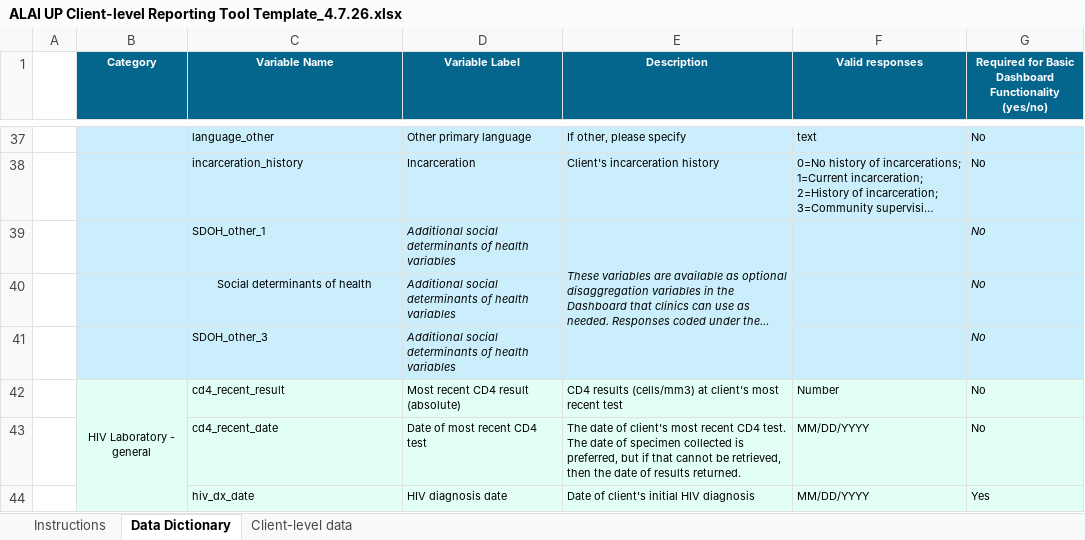
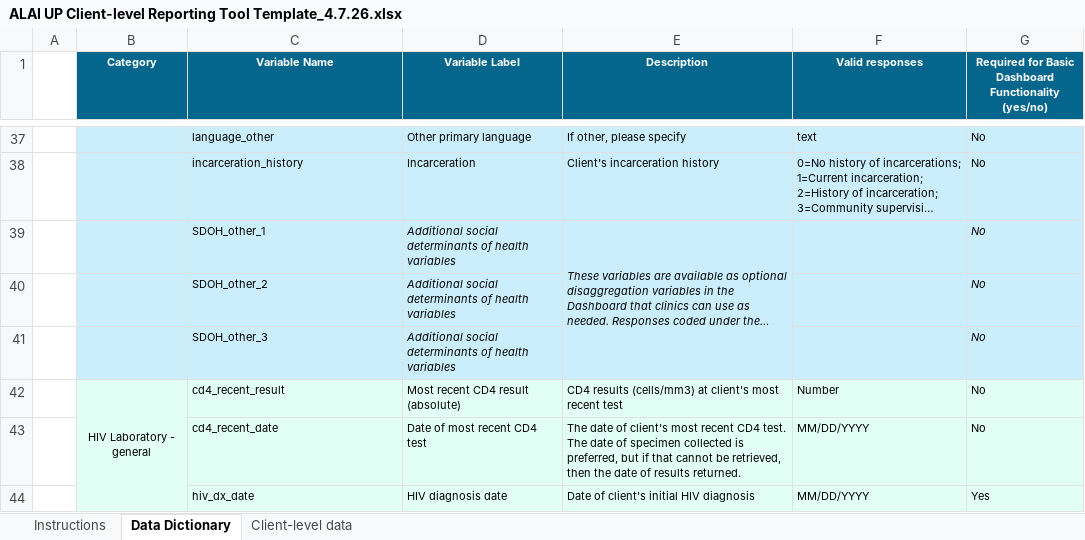
Before and after one commit to alai-up/alai_up_local_dashboard, an Excel workbook: data/ALAI UP Client-level Reporting Tool Template_4.7.26.xlsx, sheet Data Dictionary, drawn as a sheet; only a part is shown, gaps mark what is left out; long unchanged cells end in …; values as stored, in another font and other column widths than the file's, no borders; the diff names each change by its address in the sheet, - before the commit and + after, or states it on an @@ line.

Commit message:
fix typo

```diff
--- a/data/ALAI UP Client-level Reporting Tool Template_4.7.26.xlsx (sheet Data Dictionary)
+++ b/data/ALAI UP Client-level Reporting Tool Template_4.7.26.xlsx (sheet Data Dictionary)
-C40 (Variable Name): Social determinants of health
+C40 (Variable Name): SDOH_other_2
-C40 alignment: center
+C40 alignment: left
```
